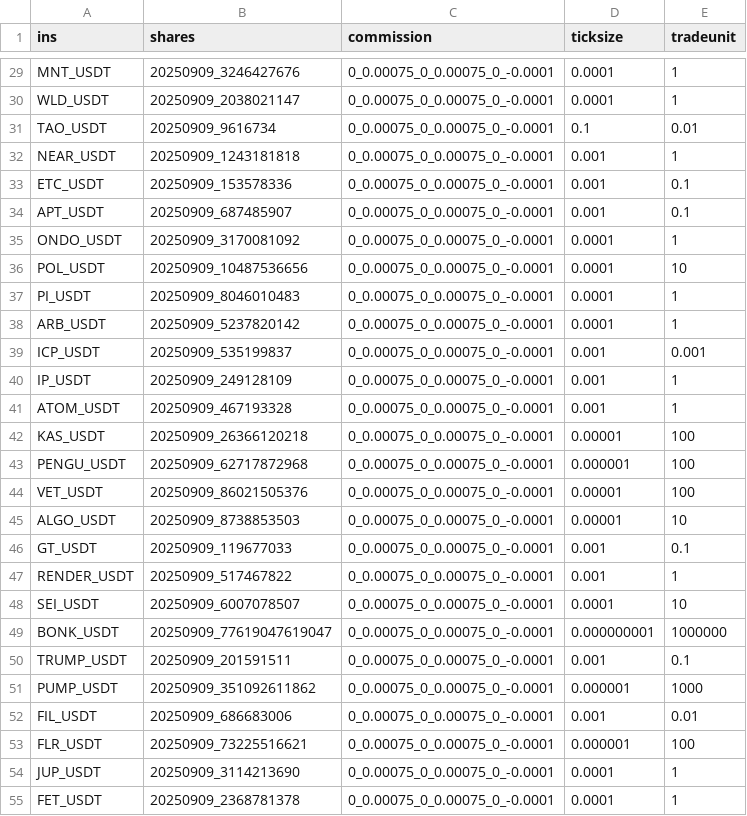
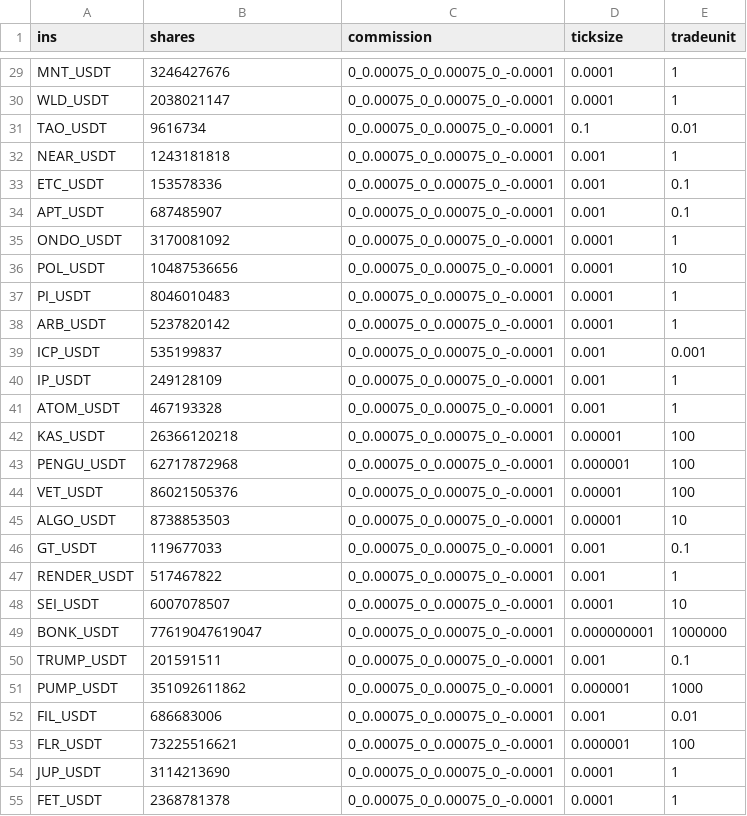
Before and after one commit to took-zhou/ticknature, a CSV file: ticknature/INFO_GATE.csv, drawn as a sheet; only a part is shown, gaps mark what is left out; the diff covers the shown part only; the diff names each change by its address in the sheet, - before the commit and + after, or states it on an @@ line.

```diff
--- a/ticknature/INFO_GATE.csv
+++ b/ticknature/INFO_GATE.csv
-B29 (shares): 20250909_3246427676
+B29 (shares): 3246427676
-B30 (shares): 20250909_2038021147
+B30 (shares): 2038021147
-B31 (shares): 20250909_9616734
+B31 (shares): 9616734
-B32 (shares): 20250909_1243181818
+B32 (shares): 1243181818
-B33 (shares): 20250909_153578336
+B33 (shares): 153578336
-B34 (shares): 20250909_687485907
+B34 (shares): 687485907
-B35 (shares): 20250909_3170081092
+B35 (shares): 3170081092
-B36 (shares): 20250909_10487536656
+B36 (shares): 10487536656
-B37 (shares): 20250909_8046010483
+B37 (shares): 8046010483
-B38 (shares): 20250909_5237820142
+B38 (shares): 5237820142
-B39 (shares): 20250909_535199837
+B39 (shares): 535199837
-B40 (shares): 20250909_249128109
+B40 (shares): 249128109
-B41 (shares): 20250909_467193328
+B41 (shares): 467193328
-B42 (shares): 20250909_26366120218
+B42 (shares): 26366120218
-B43 (shares): 20250909_62717872968
+B43 (shares): 62717872968
-B44 (shares): 20250909_86021505376
+B44 (shares): 86021505376
-B45 (shares): 20250909_8738853503
+B45 (shares): 8738853503
-B46 (shares): 20250909_119677033
+B46 (shares): 119677033
-B47 (shares): 20250909_517467822
+B47 (shares): 517467822
-B48 (shares): 20250909_6007078507
+B48 (shares): 6007078507
-B49 (shares): 20250909_77619047619047
+B49 (shares): 77619047619047
-B50 (shares): 20250909_201591511
+B50 (shares): 201591511
-B51 (shares): 20250909_351092611862
+B51 (shares): 351092611862
-B52 (shares): 20250909_686683006
+B52 (shares): 686683006
-B53 (shares): 20250909_73225516621
+B53 (shares): 73225516621
-B54 (shares): 20250909_3114213690
+B54 (shares): 3114213690
-B55 (shares): 20250909_2368781378
+B55 (shares): 2368781378
```
Also changed, not shown: 56 edited cells elsewhere in this file, ticknature/INFO_SEHK.csv, 6 other files.
